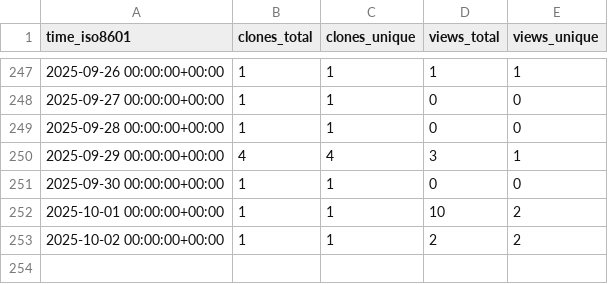
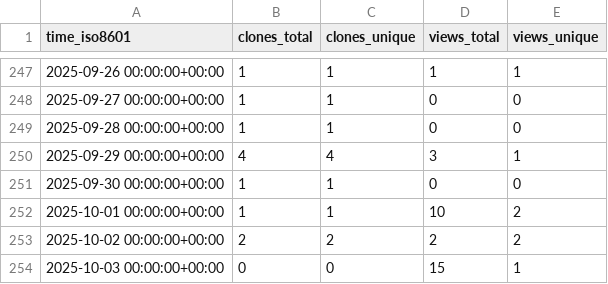
Before and after one commit to christineklli/global-yield-impacts, a CSV file: christineklli/global-yield-impacts/ghrs-data/views_clones_aggregate.csv, drawn as a sheet; only a part is shown, gaps mark what is left out.

```diff
--- a/christineklli/global-yield-impacts/ghrs-data/views_clones_aggregate.csv
+++ b/christineklli/global-yield-impacts/ghrs-data/views_clones_aggregate.csv
@@ -252,2 +252,3 @@ time_iso8601,clones_total,clones_unique,views_total,views_unique
 2025-10-01 00:00:00+00:00,1,1,10,2
-2025-10-02 00:00:00+00:00,1,1,2,2
+2025-10-02 00:00:00+00:00,2,2,2,2
+2025-10-03 00:00:00+00:00,0,0,15,1
```
Also changed, not shown: 1 other file.
